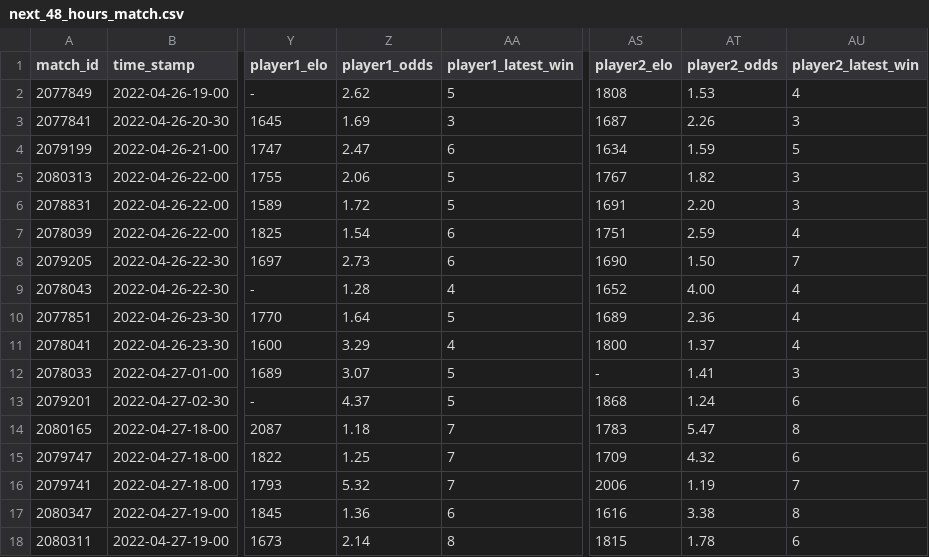
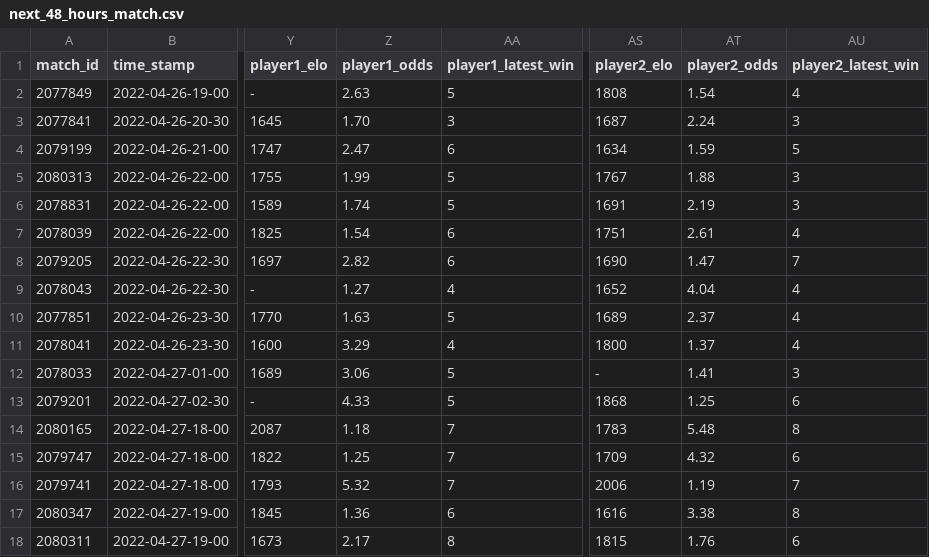
Before and after one commit to ebijun1007/tennis_major_tour_scraper, a CSV file: data/next_48_hours_match.csv, drawn as a sheet; only a part is shown, gaps mark what is left out; the diff names each change by its address in the sheet, - before the commit and + after, or states it on an @@ line.

Commit message:
Update Match Schedules

```diff
--- a/data/next_48_hours_match.csv
+++ b/data/next_48_hours_match.csv
-Z2 (player1_odds): 2.62
+Z2 (player1_odds): 2.63
-AT2 (player2_odds): 1.53
+AT2 (player2_odds): 1.54
-Z3 (player1_odds): 1.69
+Z3 (player1_odds): 1.70
-AT3 (player2_odds): 2.26
+AT3 (player2_odds): 2.24
-Z5 (player1_odds): 2.06
+Z5 (player1_odds): 1.99
-AT5 (player2_odds): 1.82
+AT5 (player2_odds): 1.88
-Z6 (player1_odds): 1.72
+Z6 (player1_odds): 1.74
-AT6 (player2_odds): 2.20
+AT6 (player2_odds): 2.19
-AT7 (player2_odds): 2.59
+AT7 (player2_odds): 2.61
-Z8 (player1_odds): 2.73
+Z8 (player1_odds): 2.82
-AT8 (player2_odds): 1.50
+AT8 (player2_odds): 1.47
-Z9 (player1_odds): 1.28
+Z9 (player1_odds): 1.27
-AT9 (player2_odds): 4.00
+AT9 (player2_odds): 4.04
-Z10 (player1_odds): 1.64
+Z10 (player1_odds): 1.63
-AT10 (player2_odds): 2.36
+AT10 (player2_odds): 2.37
-Z12 (player1_odds): 3.07
+Z12 (player1_odds): 3.06
-Z13 (player1_odds): 4.37
+Z13 (player1_odds): 4.33
-AT13 (player2_odds): 1.24
+AT13 (player2_odds): 1.25
-AT14 (player2_odds): 5.47
+AT14 (player2_odds): 5.48
-Z18 (player1_odds): 2.14
+Z18 (player1_odds): 2.17
-AT18 (player2_odds): 1.78
+AT18 (player2_odds): 1.76
```
